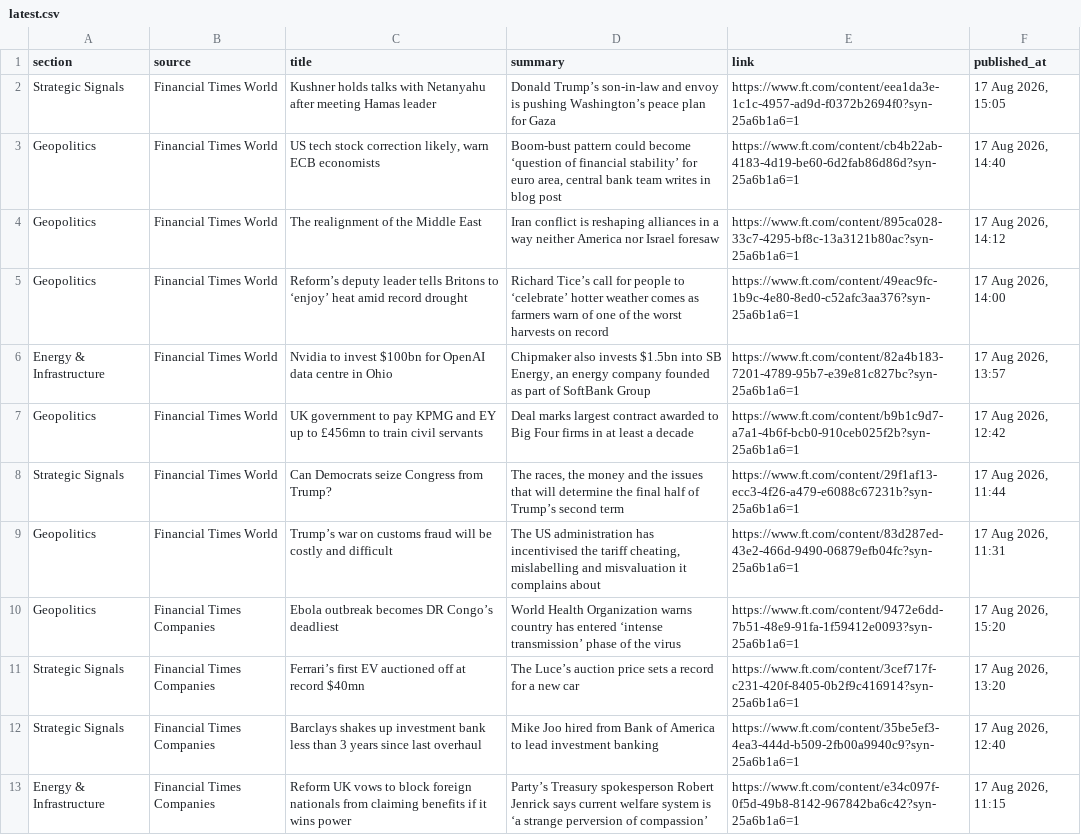
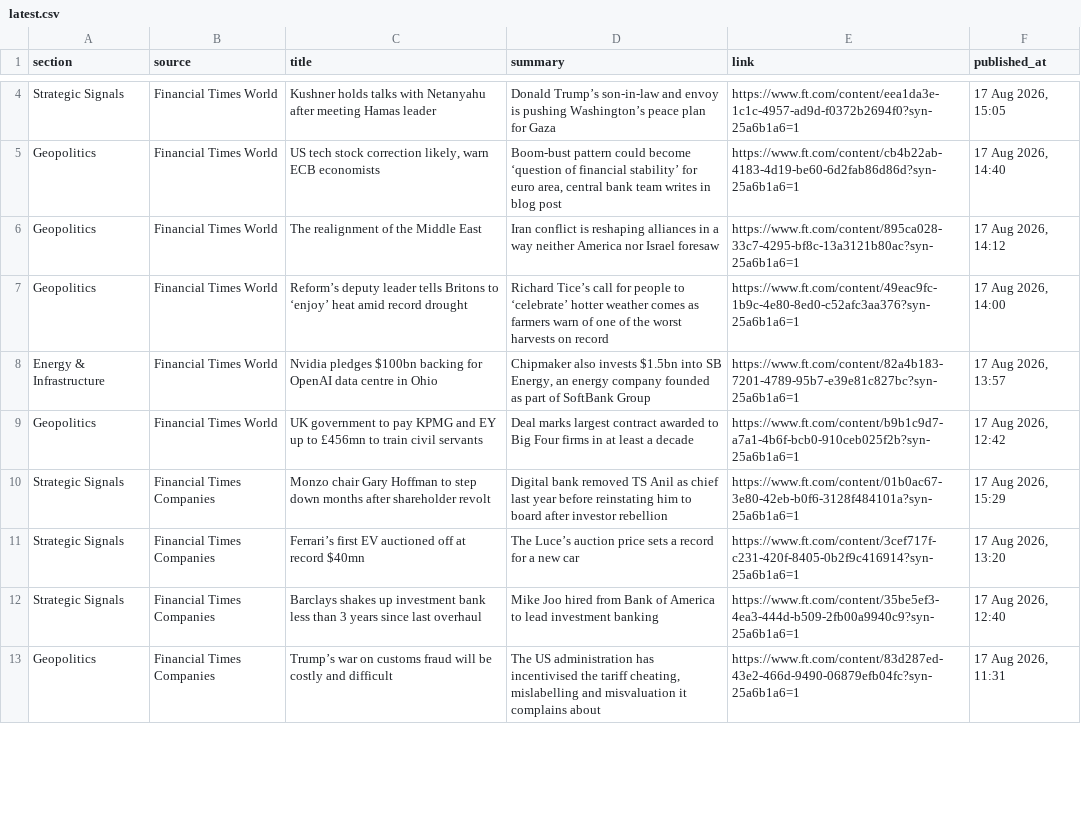
Before and after one commit to sumantrabasudawn/news-tracker, a CSV file: output/latest.csv, drawn as a sheet; only a part is shown, gaps mark what is left out; the diff covers the shown part only.

```diff
--- a/output/latest.csv
+++ b/output/latest.csv
@@ -5,9 +7,7 @@ Geopolitics,Financial Times World,The realignment of the Middle East,Iran confli
 Geopolitics,Financial Times World,Reform’s deputy leader tells Britons to ‘enjoy’ heat amid record drought,Richard Tice’s call for people to ‘celebrate’ hotter weather comes as farmers warn of one of the worst harvests on record,https://www.ft.com/content/49eac9fc-1b9c-4e80-8ed0-c52afc3aa376?syn-25a6b1a6=1,"17 Aug 2026, 14:00"
-Energy & Infrastructure,Financial Times World,Nvidia to invest $100bn for OpenAI data centre in Ohio,"Chipmaker also invests $1.5bn into SB Energy, an energy company founded as part of SoftBank Group",https://www.ft.com/content/82a4b183-7201-4789-95b7-e39e81c827bc?syn-25a6b1a6=1,"17 Aug 2026, 13:57"
+Energy & Infrastructure,Financial Times World,Nvidia pledges $100bn backing for OpenAI data centre in Ohio,"Chipmaker also invests $1.5bn into SB Energy, an energy company founded as part of SoftBank Group",https://www.ft.com/content/82a4b183-7201-4789-95b7-e39e81c827bc?syn-25a6b1a6=1,"17 Aug 2026, 13:57"
 Geopolitics,Financial Times World,UK government to pay KPMG and EY up to £456mn to train civil servants,Deal marks largest contract awarded to Big Four firms in at least a decade,https://www.ft.com/content/b9b1c9d7-a7a1-4b6f-bcb0-910ceb025f2b?syn-25a6b1a6=1,"17 Aug 2026, 12:42"
-Strategic Signals,Financial Times World,Can Democrats seize Congress from Trump?,"The races, the money and the issues that will determine the final half of Trump’s second term",https://www.ft.com/content/29f1af13-ecc3-4f26-a479-e6088c67231b?syn-25a6b1a6=1,"17 Aug 2026, 11:44"
-Geopolitics,Financial Times World,Trump’s war on customs fraud will be costly and difficult,"The US administration has incentivised the tariff cheating, mislabelling and misvaluation it complains about",https://www.ft.com/content/83d287ed-43e2-466d-9490-06879efb04fc?syn-25a6b1a6=1,"17 Aug 2026, 11:31"
-Geopolitics,Financial Times Companies,Ebola outbreak becomes DR Congo’s deadliest,World Health Organization warns country has entered ‘intense transmission’ phase of the virus,https://www.ft.com/content/9472e6dd-7b51-48e9-91fa-1f59412e0093?syn-25a6b1a6=1,"17 Aug 2026, 15:20"
+Strategic Signals,Financial Times Companies,Monzo chair Gary Hoffman to step down months after shareholder revolt,Digital bank removed TS Anil as chief last year before reinstating him to board after investor rebellion,https://www.ft.com/content/01b0ac67-3e80-42eb-b0f6-3128f484101a?syn-25a6b1a6=1,"17 Aug 2026, 15:29"
 Strategic Signals,Financial Times Companies,Ferrari’s first EV auctioned off at record $40mn,The Luce’s auction price sets a record for a new car,https://www.ft.com/content/3cef717f-c231-420f-8405-0b2f9c416914?syn-25a6b1a6=1,"17 Aug 2026, 13:20"
 Strategic Signals,Financial Times Companies,Barclays shakes up investment bank less than 3 years since last overhaul,Mike Joo hired from Bank of America to lead investment banking,https://www.ft.com/content/35be5ef3-4ea3-444d-b509-2fb00a9940c9?syn-25a6b1a6=1,"17 Aug 2026, 12:40"
-Energy & Infrastructure,Financial Times Companies,Reform UK vows to block foreign nationals from claiming benefits if it wins power,Party’s Treasury spokesperson Robert Jenrick says current welfare system is ‘a strange perversion of compassion’,https://www.ft.com/content/e34c097f-0f5d-49b8-8142-967842ba6c42?syn-25a6b1a6=1,"17 Aug 2026, 11:15"
+Geopolitics,Financial Times Companies,Trump’s war on customs fraud will be costly and difficult,"The US administration has incentivised the tariff cheating, mislabelling and misvaluation it complains about",https://www.ft.com/content/83d287ed-43e2-466d-9490-06879efb04fc?syn-25a6b1a6=1,"17 Aug 2026, 11:31"
```
Also changed, not shown: 13 added rows, 11 removed rows and 18 edited cells elsewhere in this file, 2 other files.
